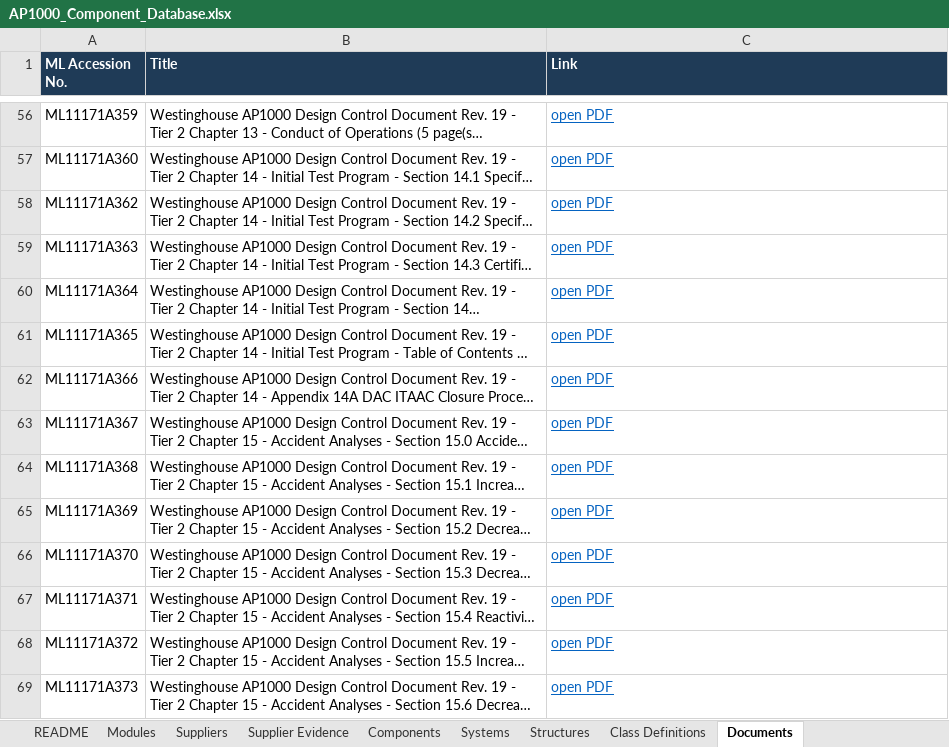
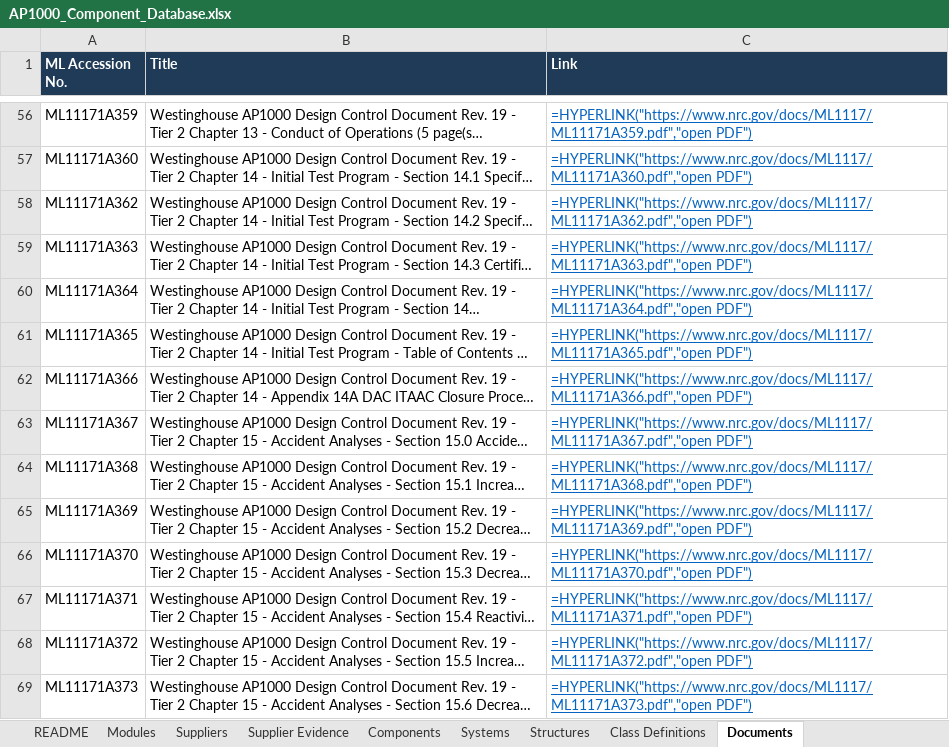
Before and after one commit to employamericanicholas/ap1000-component-atlas, an Excel workbook: AP1000_Component_Database.xlsx, sheet Documents, drawn as a sheet; only a part is shown, gaps mark what is left out; long unchanged cells end in …; values as stored, in another font and other column widths than the file's, no borders; formulas without a stored value are shown as written; the diff covers the shown part only; the diff names each change by its address in the sheet, - before the commit and + after, or states it on an @@ line.

```diff
--- a/AP1000_Component_Database.xlsx (sheet Documents)
+++ b/AP1000_Component_Database.xlsx (sheet Documents)
-C56 (Link): open PDF
+C56 (Link): =HYPERLINK("https://www.nrc.gov/docs/ML1117/ML11171A359.pdf","open PDF")
-C57 (Link): open PDF
+C57 (Link): =HYPERLINK("https://www.nrc.gov/docs/ML1117/ML11171A360.pdf","open PDF")
-C58 (Link): open PDF
+C58 (Link): =HYPERLINK("https://www.nrc.gov/docs/ML1117/ML11171A362.pdf","open PDF")
-C59 (Link): open PDF
+C59 (Link): =HYPERLINK("https://www.nrc.gov/docs/ML1117/ML11171A363.pdf","open PDF")
-C60 (Link): open PDF
+C60 (Link): =HYPERLINK("https://www.nrc.gov/docs/ML1117/ML11171A364.pdf","open PDF")
-C61 (Link): open PDF
+C61 (Link): =HYPERLINK("https://www.nrc.gov/docs/ML1117/ML11171A365.pdf","open PDF")
-C62 (Link): open PDF
+C62 (Link): =HYPERLINK("https://www.nrc.gov/docs/ML1117/ML11171A366.pdf","open PDF")
-C63 (Link): open PDF
+C63 (Link): =HYPERLINK("https://www.nrc.gov/docs/ML1117/ML11171A367.pdf","open PDF")
-C64 (Link): open PDF
+C64 (Link): =HYPERLINK("https://www.nrc.gov/docs/ML1117/ML11171A368.pdf","open PDF")
-C65 (Link): open PDF
+C65 (Link): =HYPERLINK("https://www.nrc.gov/docs/ML1117/ML11171A369.pdf","open PDF")
-C66 (Link): open PDF
+C66 (Link): =HYPERLINK("https://www.nrc.gov/docs/ML1117/ML11171A370.pdf","open PDF")
-C67 (Link): open PDF
+C67 (Link): =HYPERLINK("https://www.nrc.gov/docs/ML1117/ML11171A371.pdf","open PDF")
-C68 (Link): open PDF
+C68 (Link): =HYPERLINK("https://www.nrc.gov/docs/ML1117/ML11171A372.pdf","open PDF")
-C69 (Link): open PDF
+C69 (Link): =HYPERLINK("https://www.nrc.gov/docs/ML1117/ML11171A373.pdf","open PDF")
```
Also changed, not shown: 160 edited cells elsewhere in this sheet, sheet Systems, sheet Modules, docs/AP1000_Component_Database.xlsx, 3 other files.
